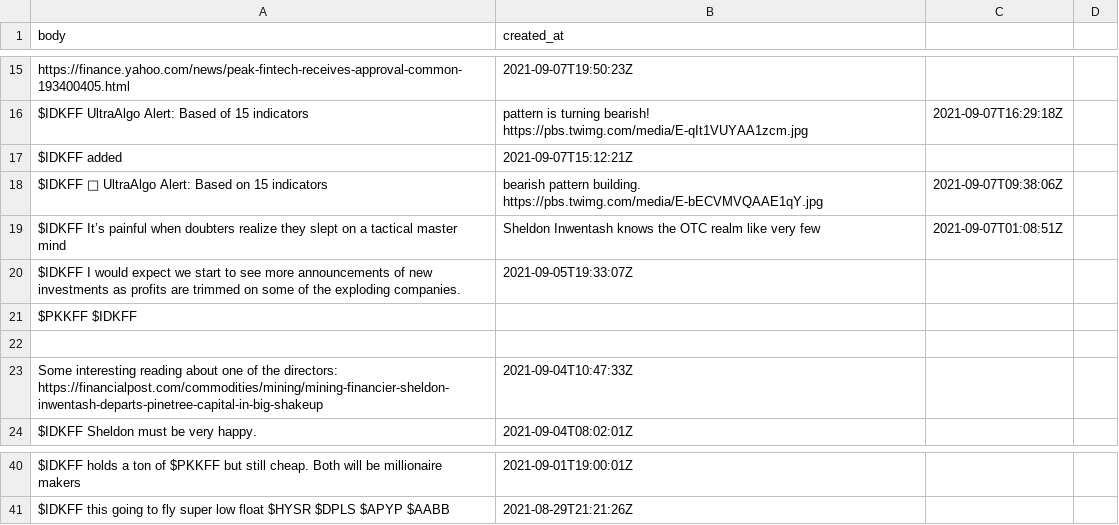
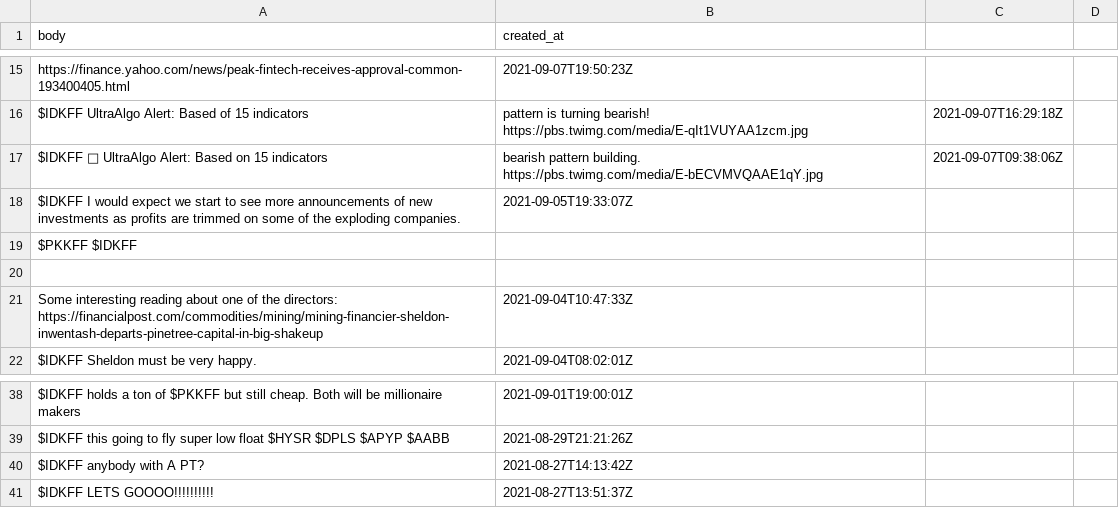
Before and after one commit to dli-invest/conscrap, a CSV file: data/twits/IDKFF.csv, drawn as a sheet; only a part is shown, gaps mark what is left out.

```diff
--- a/data/twits/IDKFF.csv
+++ b/data/twits/IDKFF.csv
@@ -16,5 +16,3 @@ https://finance.yahoo.com/news/peak-fintech-receives-approval-common-193400405.h
 $IDKFF UltraAlgo Alert: Based of 15 indicators, pattern is turning bearish! https://pbs.twimg.com/media/E-qIt1VUYAA1zcm.jpg,2021-09-07T16:29:18Z
-$IDKFF added,2021-09-07T15:12:21Z
 $IDKFF 🐻 UltraAlgo Alert: Based on 15 indicators, bearish pattern building. https://pbs.twimg.com/media/E-bECVMVQAAE1qY.jpg,2021-09-07T09:38:06Z
-$IDKFF It’s painful when doubters realize they slept on a tactical master mind,Sheldon Inwentash knows the OTC realm like very few,2021-09-07T01:08:51Z
 $IDKFF I would expect we start to see more announcements of new investments as profits are trimmed on some of the exploding companies.,2021-09-05T19:33:07Z
@@ -41 +39,3 @@ $IDKFF holds a ton of $PKKFF but still cheap. Both will be millionaire makers,20
 $IDKFF this going to fly super low float $HYSR $DPLS $APYP $AABB,2021-08-29T21:21:26Z
+$IDKFF anybody with A PT?,2021-08-27T14:13:42Z
+$IDKFF LETS GOOOO!!!!!!!!!!,2021-08-27T13:51:37Z
```
Also changed, not shown: data/twits/TNT.csv, 1 other file.
